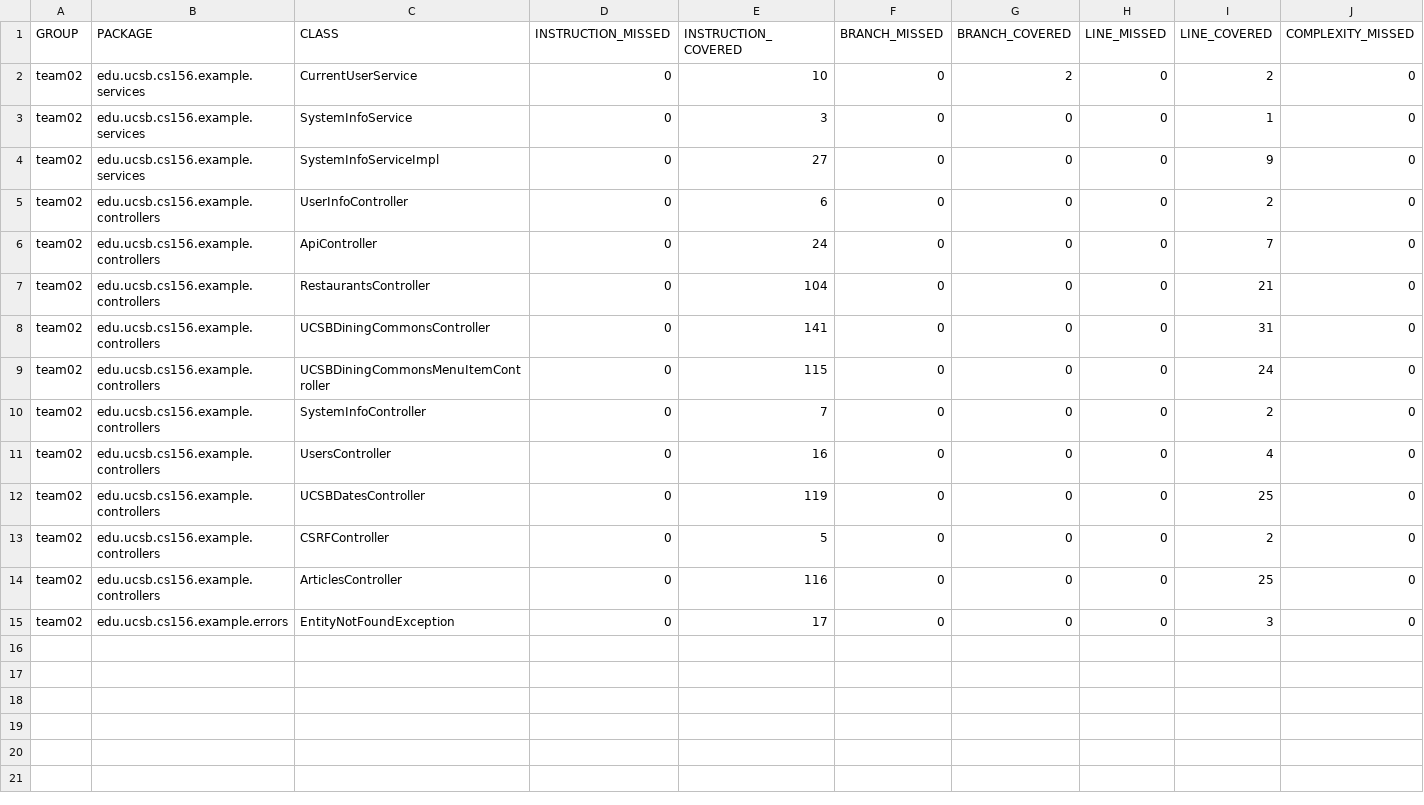
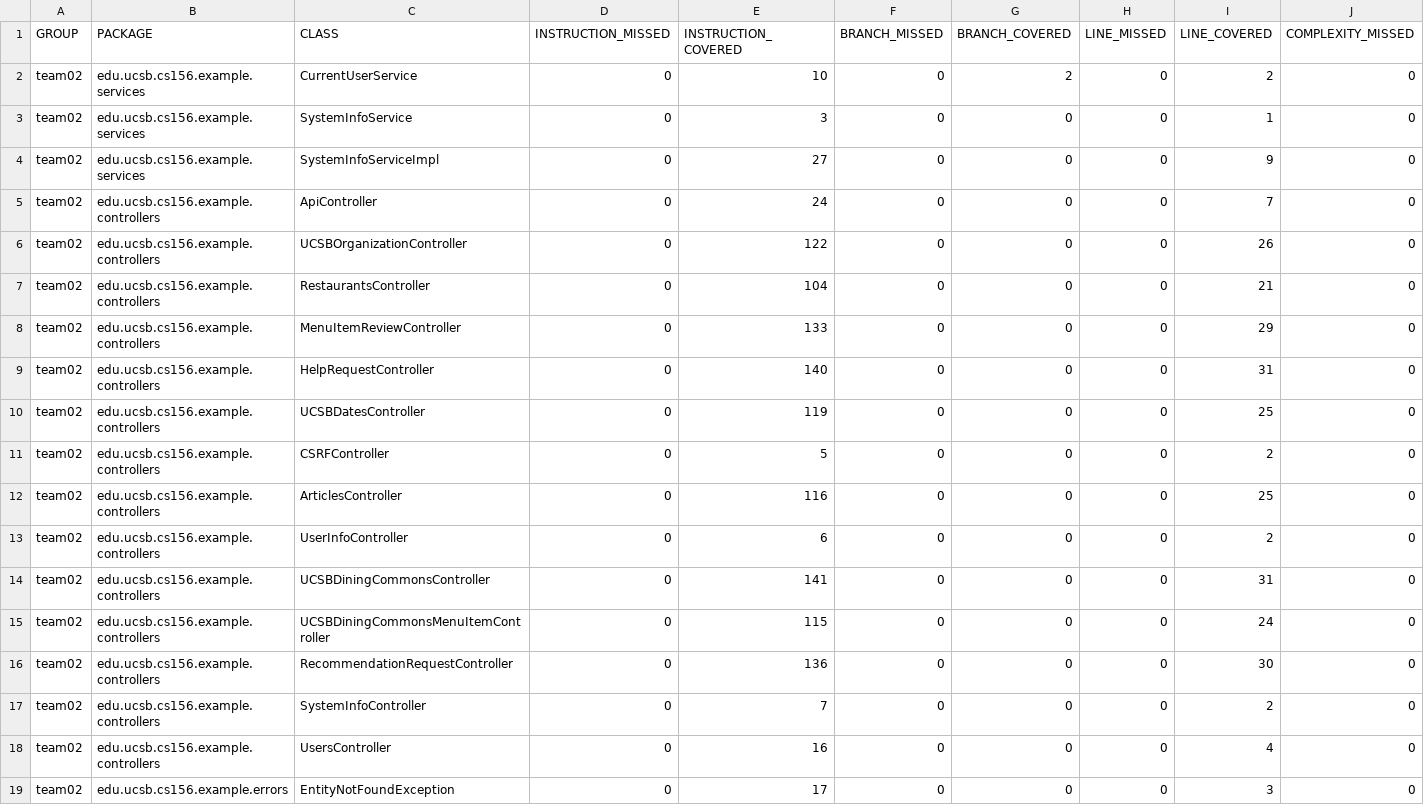
Before and after one commit to ucsb-cs156-f24/team02-f24-13, a CSV file: prs/70/jacoco/jacoco.csv, drawn as a sheet; only a part is shown; rows hold the shown columns only; the diff names each change by its address in the sheet, - before the commit and + after, or states it on an @@ line.

Commit message:
Deploying to gh-pages from @ ucsb-cs156-f24/team02-f24-13@595a2296a5a39c2a3a47292edbec39b3e244fc7b 🚀

```diff
--- a/prs/70/jacoco/jacoco.csv
+++ b/prs/70/jacoco/jacoco.csv
+row 6: team02 | edu.ucsb.cs156.example.controllers | UCSBOrganizationController | 0 | 122 | 0 | 0 | 0 | 26 | 0
-C8 (CLASS): UCSBDiningCommonsController
+C8 (CLASS): MenuItemReviewController
-E8 (INSTRUCTION_COVERED): 141
+E8 (INSTRUCTION_COVERED): 133
-I8 (LINE_COVERED): 31
+I8 (LINE_COVERED): 29
-C9 (CLASS): UCSBDiningCommonsMenuItemController
+C9 (CLASS): HelpRequestController
-E9 (INSTRUCTION_COVERED): 115
+E9 (INSTRUCTION_COVERED): 140
-I9 (LINE_COVERED): 24
+I9 (LINE_COVERED): 31
@@ row 5 moved to row 13: team02 @@
+row 14: team02 | edu.ucsb.cs156.example.controllers | UCSBDiningCommonsController | 0 | 141 | 0 | 0 | 0 | 31 | 0
+row 15: team02 | edu.ucsb.cs156.example.controllers | UCSBDiningCommonsMenuItemController | 0 | 115 | 0 | 0 | 0 | 24 | 0
+row 16: team02 | edu.ucsb.cs156.example.controllers | RecommendationRequestController | 0 | 136 | 0 | 0 | 0 | 30 | 0
@@ row 10 moved to row 17: team02 @@
@@ row 11 moved to row 18: team02 @@
```
Also changed, not shown: 13 other files.
